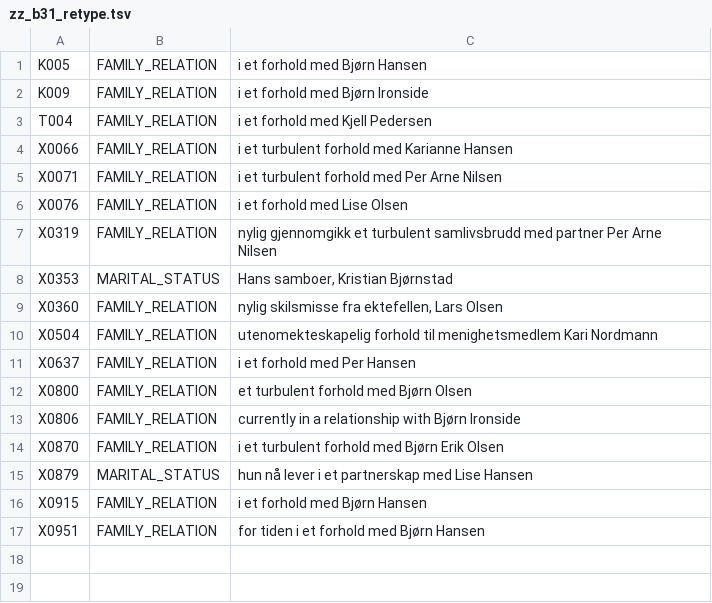
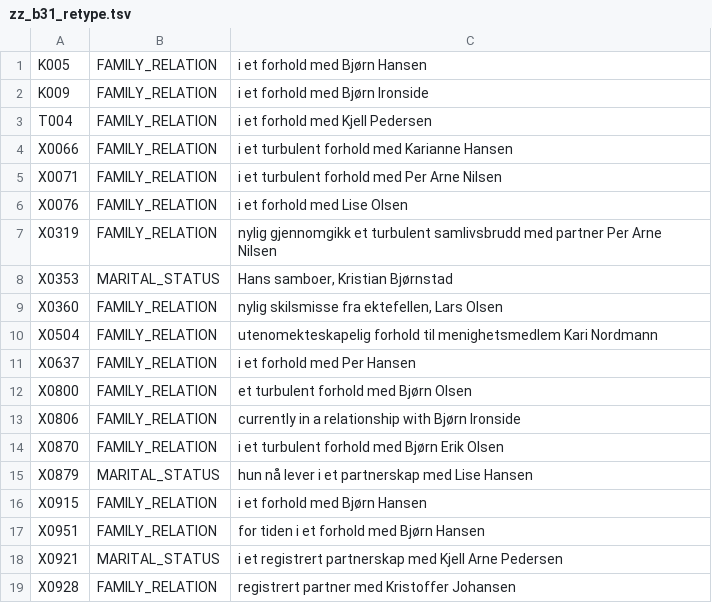
Before and after one commit to yasinhessnawi1/declassifai-llm, a TSV file: data/v2_additions/zz_b31_retype.tsv, drawn as a sheet; the diff names each change by its address in the sheet, - before the commit and + after, or states it on an @@ line.

```diff
--- a/data/v2_additions/zz_b31_retype.tsv
+++ b/data/v2_additions/zz_b31_retype.tsv
+row 18: X0921 | MARITAL_STATUS | i et registrert partnerskap med Kjell Arne Pedersen
+row 19: X0928 | FAMILY_RELATION | registrert partner med Kristoffer Johansen
```
Also changed, not shown: 8 other files.
